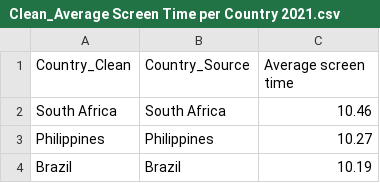
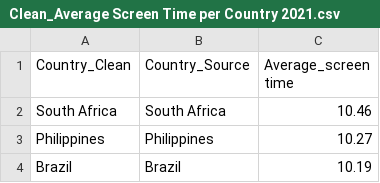
Before and after one commit to gonzalezbrittany/Happiness_Project, a CSV file: Data/Clean_Average Screen Time per Country 2021.csv, drawn as a sheet; only a part is shown.

Commit message:
data mod

```diff
--- a/Data/Clean_Average Screen Time per Country 2021.csv
+++ b/Data/Clean_Average Screen Time per Country 2021.csv
@@ -1,2 +1,2 @@
-Country_Clean,Country_Source,Average screen time
+Country_Clean,Country_Source,Average_screen time
 South Africa,South Africa,10.46
```
Also changed, not shown: 2 other files.
